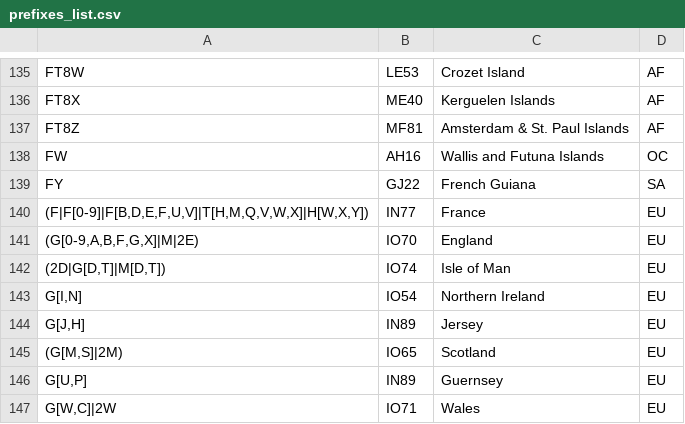
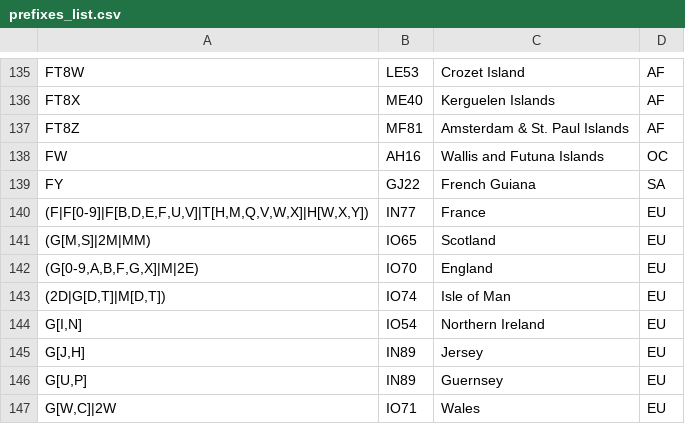
Before and after one commit to iarc-il/HolyCluster-server, a CSV file: src/prefixes_list.csv, drawn as a sheet; only a part is shown, gaps mark what is left out.

Commit message:
Fixed Scotland prefix to include MM

```diff
--- a/src/prefixes_list.csv
+++ b/src/prefixes_list.csv
@@ -140,2 +140,3 @@
 "(F|F[0-9]|F[B,D,E,F,U,V]|T[H,M,Q,V,W,X]|H[W,X,Y])","IN77","France","EU"
+"(G[M,S]|2M|MM)","IO65","Scotland","EU"
 "(G[0-9,A,B,F,G,X]|M|2E)","IO70","England","EU"
@@ -144,3 +145,2 @@
 "G[J,H]","IN89","Jersey","EU"
-"(G[M,S]|2M)","IO65","Scotland","EU"
 "G[U,P]","IN89","Guernsey","EU"
```
